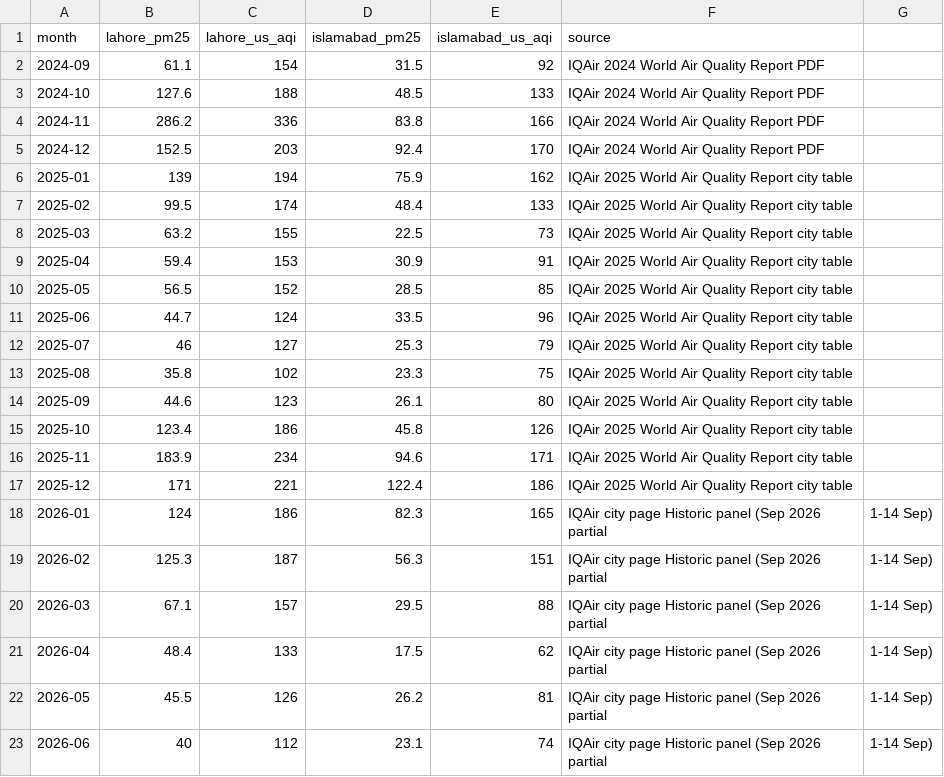
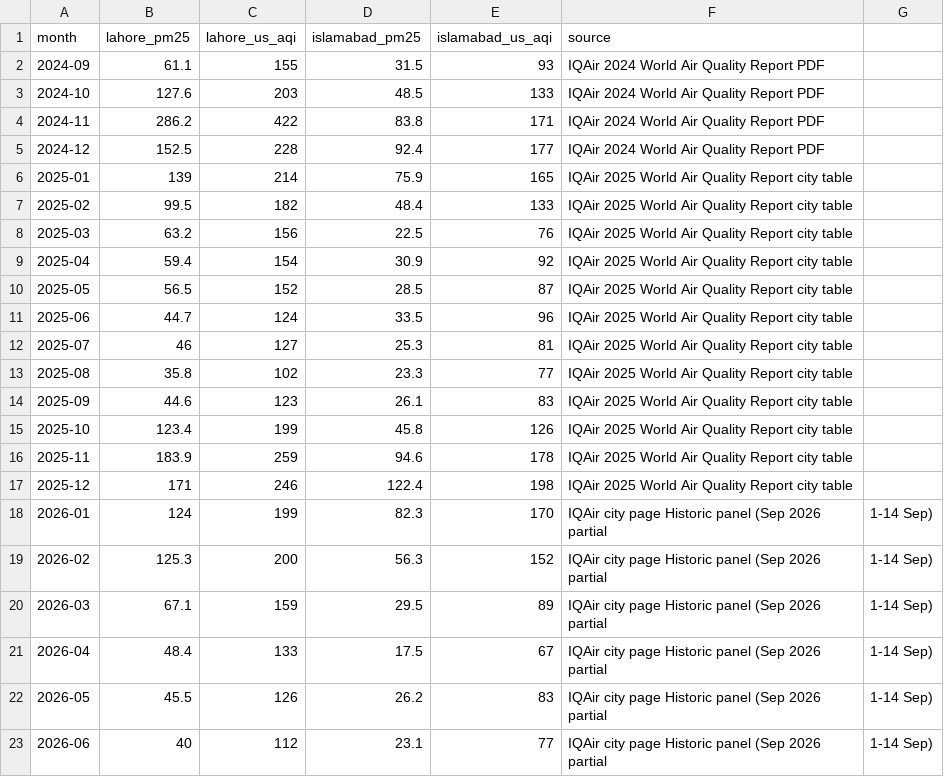
Before and after one commit to hammadtq/hamarihawa, a CSV file: report/data/monthly-pm25-iqair.csv, drawn as a sheet; only a part is shown; the diff covers the shown part only.

```diff
--- a/report/data/monthly-pm25-iqair.csv
+++ b/report/data/monthly-pm25-iqair.csv
@@ -1,23 +1,23 @@
 month,lahore_pm25,lahore_us_aqi,islamabad_pm25,islamabad_us_aqi,source
-2024-09,61.1,154,31.5,92,IQAir 2024 World Air Quality Report PDF
-2024-10,127.6,188,48.5,133,IQAir 2024 World Air Quality Report PDF
-2024-11,286.2,336,83.8,166,IQAir 2024 World Air Quality Report PDF
-2024-12,152.5,203,92.4,170,IQAir 2024 World Air Quality Report PDF
-2025-01,139,194,75.9,162,IQAir 2025 World Air Quality Report city table
-2025-02,99.5,174,48.4,133,IQAir 2025 World Air Quality Report city table
-2025-03,63.2,155,22.5,73,IQAir 2025 World Air Quality Report city table
-2025-04,59.4,153,30.9,91,IQAir 2025 World Air Quality Report city table
-2025-05,56.5,152,28.5,85,IQAir 2025 World Air Quality Report city table
+2024-09,61.1,155,31.5,93,IQAir 2024 World Air Quality Report PDF
+2024-10,127.6,203,48.5,133,IQAir 2024 World Air Quality Report PDF
+2024-11,286.2,422,83.8,171,IQAir 2024 World Air Quality Report PDF
+2024-12,152.5,228,92.4,177,IQAir 2024 World Air Quality Report PDF
+2025-01,139,214,75.9,165,IQAir 2025 World Air Quality Report city table
+2025-02,99.5,182,48.4,133,IQAir 2025 World Air Quality Report city table
+2025-03,63.2,156,22.5,76,IQAir 2025 World Air Quality Report city table
+2025-04,59.4,154,30.9,92,IQAir 2025 World Air Quality Report city table
+2025-05,56.5,152,28.5,87,IQAir 2025 World Air Quality Report city table
 2025-06,44.7,124,33.5,96,IQAir 2025 World Air Quality Report city table
-2025-07,46,127,25.3,79,IQAir 2025 World Air Quality Report city table
-2025-08,35.8,102,23.3,75,IQAir 2025 World Air Quality Report city table
-2025-09,44.6,123,26.1,80,IQAir 2025 World Air Quality Report city table
-2025-10,123.4,186,45.8,126,IQAir 2025 World Air Quality Report city table
-2025-11,183.9,234,94.6,171,IQAir 2025 World Air Quality Report city table
-2025-12,171,221,122.4,186,IQAir 2025 World Air Quality Report city table
-2026-01,124,186,82.3,165,IQAir city page Historic panel (Sep 2026 partial, 1-14 Sep)
-2026-02,125.3,187,56.3,151,IQAir city page Historic panel (Sep 2026 partial, 1-14 Sep)
-2026-03,67.1,157,29.5,88,IQAir city page Historic panel (Sep 2026 partial, 1-14 Sep)
-2026-04,48.4,133,17.5,62,IQAir city page Historic panel (Sep 2026 partial, 1-14 Sep)
-2026-05,45.5,126,26.2,81,IQAir city page Historic panel (Sep 2026 partial, 1-14 Sep)
-2026-06,40,112,23.1,74,IQAir city page Historic panel (Sep 2026 partial, 1-14 Sep)
+2025-07,46,127,25.3,81,IQAir 2025 World Air Quality Report city table
+2025-08,35.8,102,23.3,77,IQAir 2025 World Air Quality Report city table
+2025-09,44.6,123,26.1,83,IQAir 2025 World Air Quality Report city table
+2025-10,123.4,199,45.8,126,IQAir 2025 World Air Quality Report city table
+2025-11,183.9,259,94.6,178,IQAir 2025 World Air Quality Report city table
+2025-12,171,246,122.4,198,IQAir 2025 World Air Quality Report city table
+2026-01,124,199,82.3,170,IQAir city page Historic panel (Sep 2026 partial, 1-14 Sep)
+2026-02,125.3,200,56.3,152,IQAir city page Historic panel (Sep 2026 partial, 1-14 Sep)
+2026-03,67.1,159,29.5,89,IQAir city page Historic panel (Sep 2026 partial, 1-14 Sep)
+2026-04,48.4,133,17.5,67,IQAir city page Historic panel (Sep 2026 partial, 1-14 Sep)
+2026-05,45.5,126,26.2,83,IQAir city page Historic panel (Sep 2026 partial, 1-14 Sep)
+2026-06,40,112,23.1,77,IQAir city page Historic panel (Sep 2026 partial, 1-14 Sep)
```
Also changed, not shown: 2 edited cells elsewhere in this file, 19 other files.
